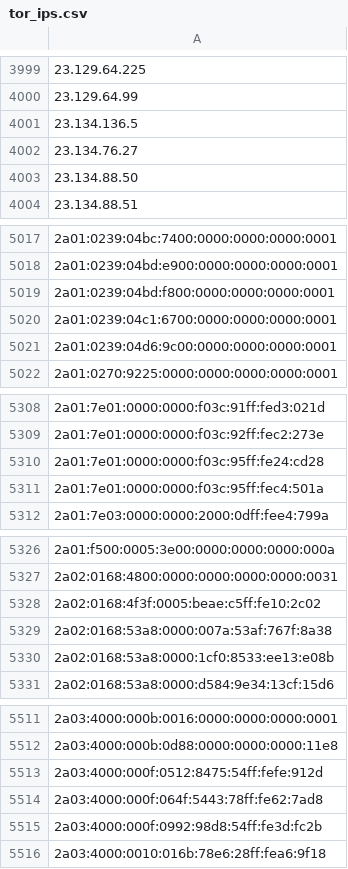
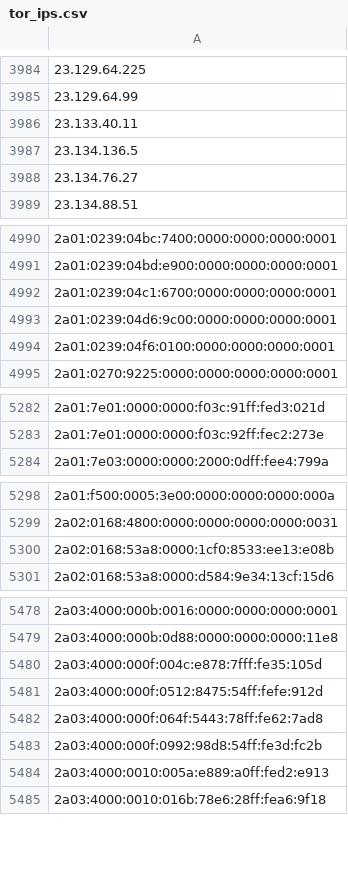
Before and after one commit to nullwhire/tor-watchlist, a CSV file: data/tor_ips.csv, drawn as a sheet; only a part is shown, gaps mark what is left out; removed rows and columns are numbered as before the commit, all else as after; the diff covers the shown part only; the diff names each change by its address in the sheet, - before the commit and + after, or states it on an @@ line.

```diff
--- a/data/tor_ips.csv
+++ b/data/tor_ips.csv
+row 3986: 23.133.40.11
-row 4003: 23.134.88.50
-row 5019: 2a01:0239:04bd:f800:0000:0000:0000:0001
+row 4994: 2a01:0239:04f6:0100:0000:0000:0000:0001
-row 5310: 2a01:7e01:0000:0000:f03c:95ff:fe24:cd28
-row 5311: 2a01:7e01:0000:0000:f03c:95ff:fec4:501a
-row 5328: 2a02:0168:4f3f:0005:beae:c5ff:fe10:2c02
-row 5329: 2a02:0168:53a8:0000:007a:53af:767f:8a38
+row 5480: 2a03:4000:000f:004c:e878:7fff:fe35:105d
+row 5484: 2a03:4000:0010:005a:e889:a0ff:fed2:e913
```
Also changed, not shown: 52 added rows and 105 removed rows elsewhere in this file, 1 other file.
